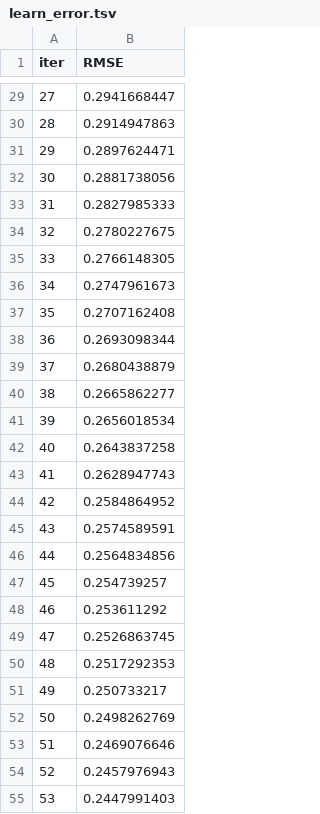
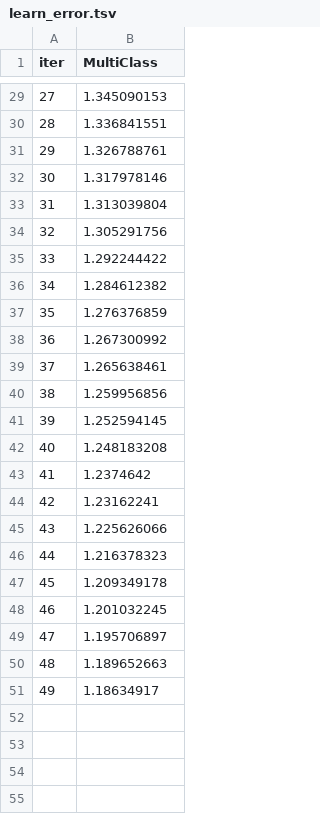
Before and after one commit to mbenbou/Advanced-AutoML-Engine, a TSV file: catboost_info/learn_error.tsv, drawn as a sheet; only a part is shown, gaps mark what is left out; the diff covers the shown part only.

```diff
--- a/catboost_info/learn_error.tsv
+++ b/catboost_info/learn_error.tsv
@@ -1 +1 @@
-iter	RMSE
+iter	MultiClass
@@ -29,27 +29,23 @@ iter	RMSE
-27	0.2941668447
-28	0.2914947863
-29	0.2897624471
-30	0.2881738056
-31	0.2827985333
-32	0.2780227675
-33	0.2766148305
-34	0.2747961673
-35	0.2707162408
-36	0.2693098344
-37	0.2680438879
-38	0.2665862277
-39	0.2656018534
-40	0.2643837258
-41	0.2628947743
-42	0.2584864952
-43	0.2574589591
-44	0.2564834856
-45	0.254739257
-46	0.253611292
-47	0.2526863745
-48	0.2517292353
-49	0.250733217
-50	0.2498262769
-51	0.2469076646
-52	0.2457976943
-53	0.2447991403
+27	1.345090153
+28	1.336841551
+29	1.326788761
+30	1.317978146
+31	1.313039804
+32	1.305291756
+33	1.292244422
+34	1.284612382
+35	1.276376859
+36	1.267300992
+37	1.265638461
+38	1.259956856
+39	1.252594145
+40	1.248183208
+41	1.2374642
+42	1.23162241
+43	1.225626066
+44	1.216378323
+45	1.209349178
+46	1.201032245
+47	1.195706897
+48	1.189652663
+49	1.18634917
```
Also changed, not shown: 46 removed rows and 27 edited cells elsewhere in this file, catboost_info/time_left.tsv, 3 other files.
